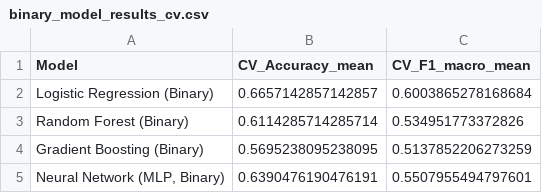
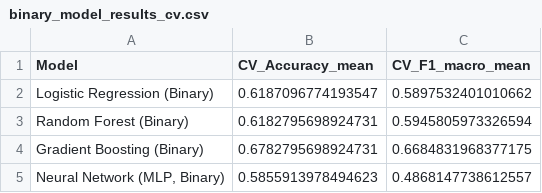
Before and after one commit to AawinAru/Game-Market-Event-Analyzer, a CSV file: data/processed/binary_model_results_cv.csv, drawn as a sheet.

```diff
--- a/data/processed/binary_model_results_cv.csv
+++ b/data/processed/binary_model_results_cv.csv
@@ -1,5 +1,5 @@
 Model,CV_Accuracy_mean,CV_F1_macro_mean
-Logistic Regression (Binary),0.6657142857142857,0.6003865278168684
-Random Forest (Binary),0.6114285714285714,0.534951773372826
-Gradient Boosting (Binary),0.5695238095238095,0.5137852206273259
-"Neural Network (MLP, Binary)",0.6390476190476191,0.5507955494797601
+Logistic Regression (Binary),0.6187096774193547,0.5897532401010662
+Random Forest (Binary),0.6182795698924731,0.5945805973326594
+Gradient Boosting (Binary),0.6782795698924731,0.6684831968377175
+"Neural Network (MLP, Binary)",0.5855913978494623,0.4868147738612557
```
Also changed, not shown: data/processed/binary_model_results_testset.csv, data/processed/model_results_cv.csv, 18 other files.
